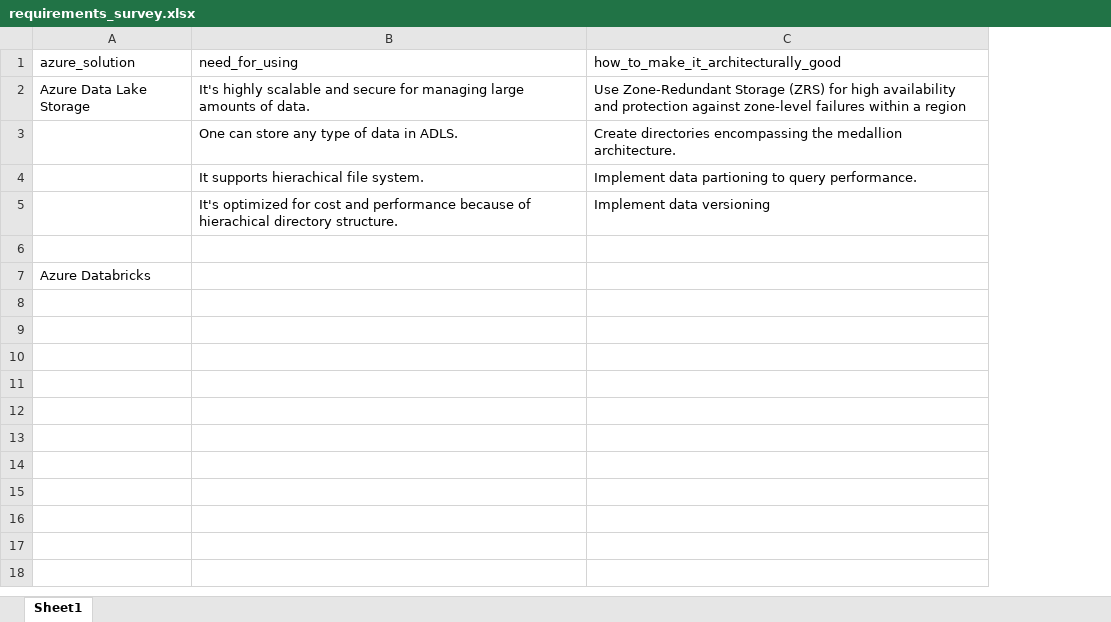
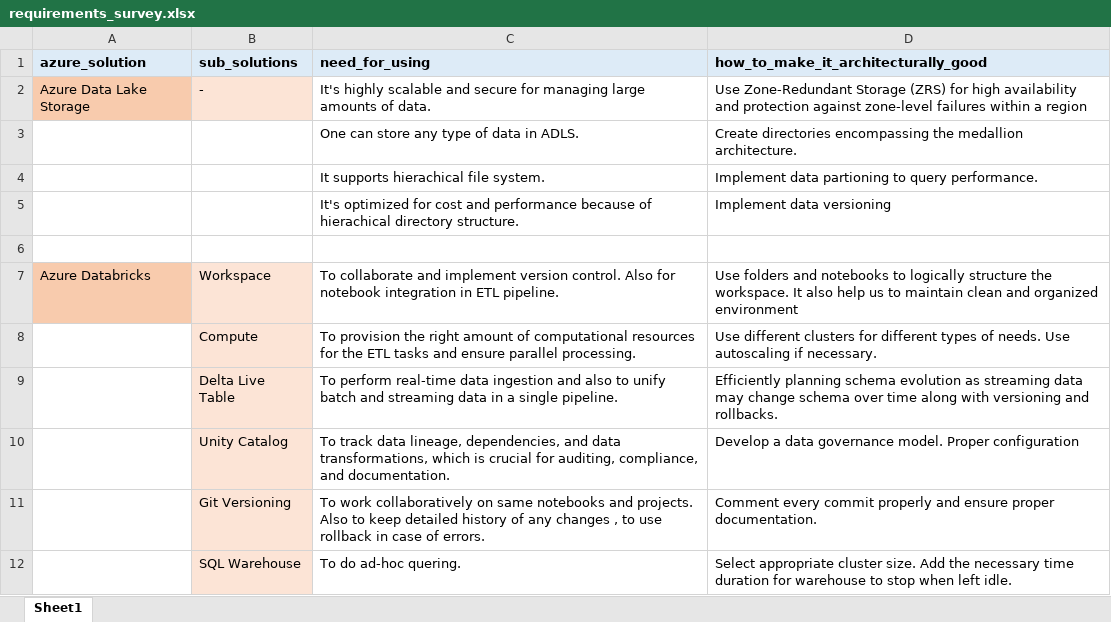
Before and after one commit to DevilsSnare/Capstone-WeTelco, an Excel workbook: other/requirements_survey.xlsx, sheet Sheet1, drawn as a sheet; values as stored, in another font and other column widths than the file's, no borders; removed rows and columns are numbered as before the commit, all else as after; the diff names each change by its address in the sheet, - before the commit and + after, or states it on an @@ line.

```diff
--- a/other/requirements_survey.xlsx (sheet Sheet1)
+++ b/other/requirements_survey.xlsx (sheet Sheet1)
+column B (sub_solutions), row 2: -
@@ A1 fill: none → #DDEBF7, bold: off → on @@
@@ C1:D1 fill: none → #DDEBF7, bold: off → on @@
-A2 fill: none
+A2 fill: #F8CBAD
-row 7: Azure Databricks
+row 7: Azure Databricks | Workspace | To collaborate and implement version control. Also for notebook integration in ETL pipeline. | Use folders and notebooks to logically structure the workspace. It also help us to maintain clean and organized environment
+row 8:  | Compute | To provision the right amount of computational resources for the ETL tasks and ensure parallel processing. | Use different clusters for different types of needs. Use autoscaling if necessary.
+row 9:  | Delta Live Table | To perform real-time data ingestion and also to unify batch and streaming data in a single pipeline. | Efficiently planning schema evolution as streaming data may change schema over time along with versioning and rollbacks.
+row 10:  | Unity Catalog | To track data lineage, dependencies, and data transformations, which is crucial for auditing, compliance, and documentation. | Develop a data governance model. Proper configuration
+row 11:  | Git Versioning | To work collaboratively on same notebooks and projects. Also to keep detailed history of any changes , to use rollback in case of errors. | Comment every commit properly and ensure proper documentation.
+row 12:  | SQL Warehouse | To do ad-hoc quering. | Select appropriate cluster size. Add the necessary time duration for warehouse to stop when left idle.
```
Also changed, not shown: 4 other files.
